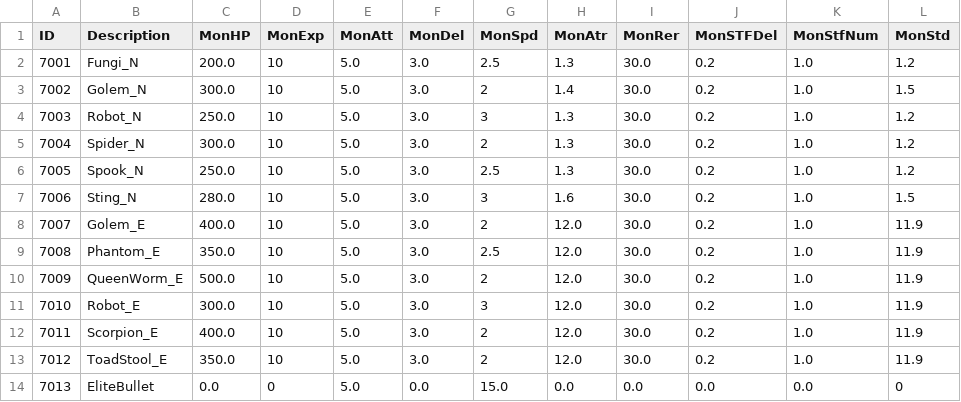
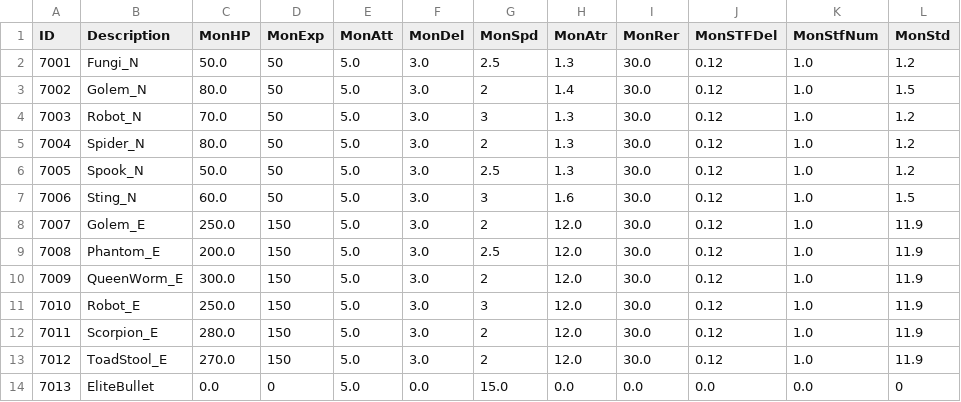
Before and after one commit to kupka05/Project_DR_KHT, a CSV file: Project_DR/Assets/Resources/Monster_Table.csv, drawn as a sheet.

```diff
--- a/Project_DR/Assets/Resources/Monster_Table.csv
+++ b/Project_DR/Assets/Resources/Monster_Table.csv
@@ -1,14 +1,14 @@
 ID,Description,MonHP,MonExp,MonAtt,MonDel,MonSpd,MonAtr,MonRer,MonSTFDel,MonStfNum,MonStd
-7001,Fungi_N,200.0,10,5.0,3.0,2.5,1.3,30.0,0.2,1.0,1.2
-7002,Golem_N,300.0,10,5.0,3.0,2,1.4,30.0,0.2,1.0,1.5
-7003,Robot_N,250.0,10,5.0,3.0,3,1.3,30.0,0.2,1.0,1.2
-7004,Spider_N,300.0,10,5.0,3.0,2,1.3,30.0,0.2,1.0,1.2
-7005,Spook_N,250.0,10,5.0,3.0,2.5,1.3,30.0,0.2,1.0,1.2
-7006,Sting_N,280.0,10,5.0,3.0,3,1.6,30.0,0.2,1.0,1.5
-7007,Golem_E,400.0,10,5.0,3.0,2,12.0,30.0,0.2,1.0,11.9
-7008,Phantom_E,350.0,10,5.0,3.0,2.5,12.0,30.0,0.2,1.0,11.9
-7009,QueenWorm_E,500.0,10,5.0,3.0,2,12.0,30.0,0.2,1.0,11.9
-7010,Robot_E,300.0,10,5.0,3.0,3,12.0,30.0,0.2,1.0,11.9
-7011,Scorpion_E,400.0,10,5.0,3.0,2,12.0,30.0,0.2,1.0,11.9
-7012,ToadStool_E,350.0,10,5.0,3.0,2,12.0,30.0,0.2,1.0,11.9
+7001,Fungi_N,50.0,50,5.0,3.0,2.5,1.3,30.0,0.12,1.0,1.2
+7002,Golem_N,80.0,50,5.0,3.0,2,1.4,30.0,0.12,1.0,1.5
+7003,Robot_N,70.0,50,5.0,3.0,3,1.3,30.0,0.12,1.0,1.2
+7004,Spider_N,80.0,50,5.0,3.0,2,1.3,30.0,0.12,1.0,1.2
+7005,Spook_N,50.0,50,5.0,3.0,2.5,1.3,30.0,0.12,1.0,1.2
+7006,Sting_N,60.0,50,5.0,3.0,3,1.6,30.0,0.12,1.0,1.5
+7007,Golem_E,250.0,150,5.0,3.0,2,12.0,30.0,0.12,1.0,11.9
+7008,Phantom_E,200.0,150,5.0,3.0,2.5,12.0,30.0,0.12,1.0,11.9
+7009,QueenWorm_E,300.0,150,5.0,3.0,2,12.0,30.0,0.12,1.0,11.9
+7010,Robot_E,250.0,150,5.0,3.0,3,12.0,30.0,0.12,1.0,11.9
+7011,Scorpion_E,280.0,150,5.0,3.0,2,12.0,30.0,0.12,1.0,11.9
+7012,ToadStool_E,270.0,150,5.0,3.0,2,12.0,30.0,0.12,1.0,11.9
 7013,EliteBullet,0.0,0,5.0,0.0,15.0,0.0,0.0,0.0,0.0,0
```
Also changed, not shown: Project_DR/Assets/Resources/Boss_Table.csv, Project_DR/Assets/Resources/Boss_projectile_Table.csv, 22 other files.
